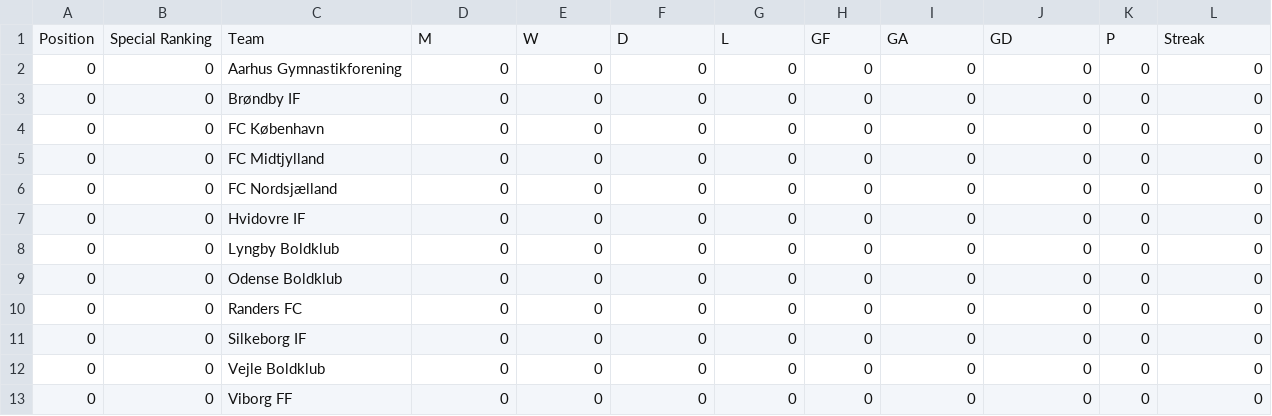
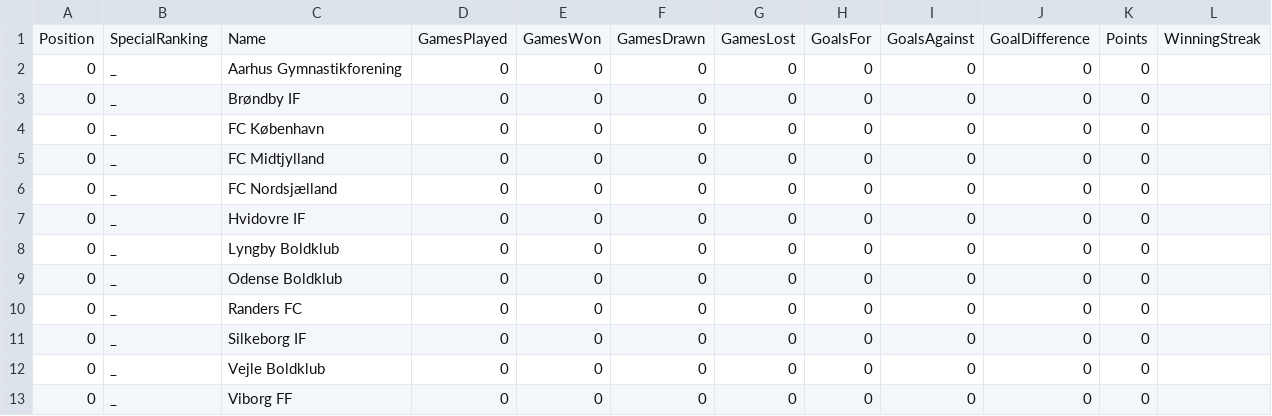
Before and after one commit to albe194e/CS_Mandatory_assignment_1, a CSV file: C#Mandatory1/Files/Standings-Super.csv, drawn as a sheet.

```diff
--- a/C#Mandatory1/Files/Standings-Super.csv
+++ b/C#Mandatory1/Files/Standings-Super.csv
@@ -1,13 +1,13 @@
-Position,Special Ranking,Team,M,W,D,L,GF,GA,GD,P,Streak
-0,0,Aarhus Gymnastikforening,0,0,0,0,0,0,0,0,0
-0,0,Brøndby IF,0,0,0,0,0,0,0,0,0
-0,0,FC København,0,0,0,0,0,0,0,0,0
-0,0,FC Midtjylland,0,0,0,0,0,0,0,0,0
-0,0,FC Nordsjælland,0,0,0,0,0,0,0,0,0
-0,0,Hvidovre IF,0,0,0,0,0,0,0,0,0
-0,0,Lyngby Boldklub,0,0,0,0,0,0,0,0,0
-0,0,Odense Boldklub,0,0,0,0,0,0,0,0,0
-0,0,Randers FC,0,0,0,0,0,0,0,0,0
-0,0,Silkeborg IF,0,0,0,0,0,0,0,0,0
-0,0,Vejle Boldklub,0,0,0,0,0,0,0,0,0
-0,0,Viborg FF,0,0,0,0,0,0,0,0,0
+Position,SpecialRanking,Name,GamesPlayed,GamesWon,GamesDrawn,GamesLost,GoalsFor,GoalsAgainst,GoalDifference,Points,WinningStreak
+0,_,Aarhus Gymnastikforening,0,0,0,0,0,0,0,0,
+0,_,Brøndby IF,0,0,0,0,0,0,0,0,
+0,_,FC København,0,0,0,0,0,0,0,0,
+0,_,FC Midtjylland,0,0,0,0,0,0,0,0,
+0,_,FC Nordsjælland,0,0,0,0,0,0,0,0,
+0,_,Hvidovre IF,0,0,0,0,0,0,0,0,
+0,_,Lyngby Boldklub,0,0,0,0,0,0,0,0,
+0,_,Odense Boldklub,0,0,0,0,0,0,0,0,
+0,_,Randers FC,0,0,0,0,0,0,0,0,
+0,_,Silkeborg IF,0,0,0,0,0,0,0,0,
+0,_,Vejle Boldklub,0,0,0,0,0,0,0,0,
+0,_,Viborg FF,0,0,0,0,0,0,0,0,
```
Also changed, not shown: C#Mandatory1/Files/Standings-Nordic.csv, 12 other files.
